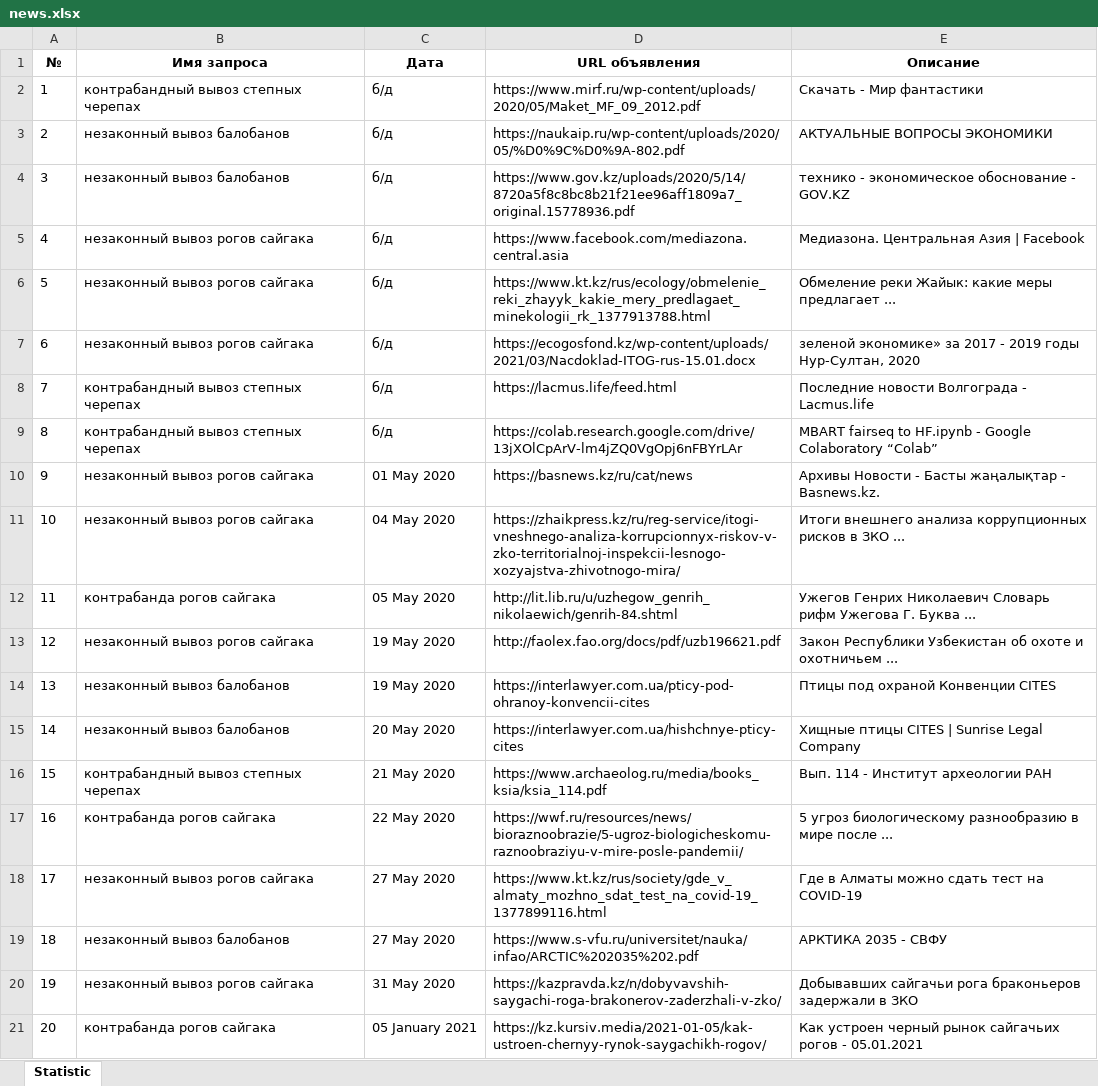
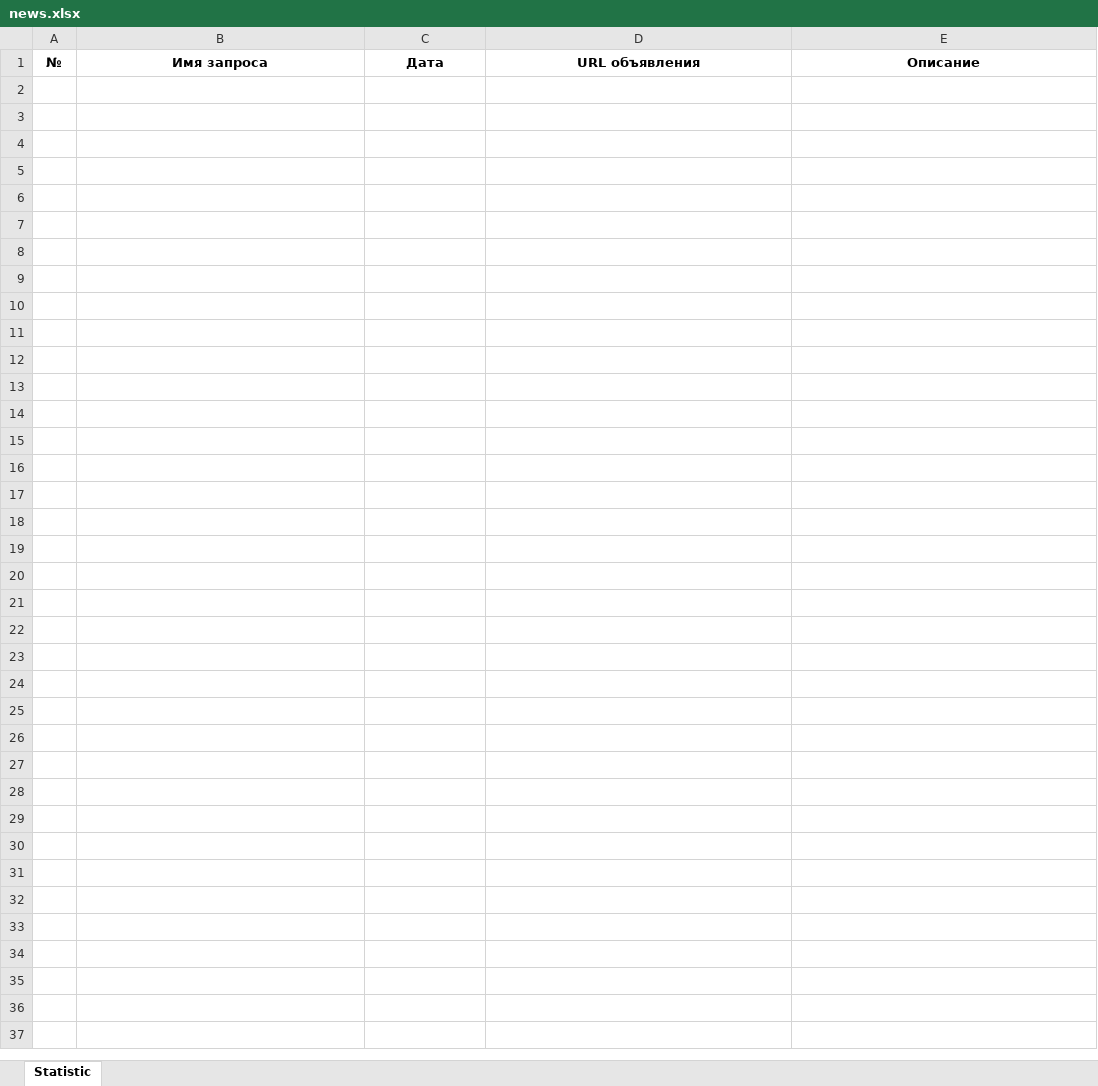
Before and after one commit to AlexShemyakin/AnaliticBot-for-ACBK, an Excel workbook: news.xlsx, sheet Statistic, drawn as a sheet; only a part is shown; values as stored, in another font and other column widths than the file's, no borders; the diff covers the shown part only; the diff names each change by its address in the sheet, - before the commit and + after, or states it on an @@ line.

```diff
--- a/news.xlsx (sheet Statistic)
+++ b/news.xlsx (sheet Statistic)
-row 2: 1 | контрабандный вывоз степных черепах | б/д | https://www.mirf.ru/wp-content/uploads/2020/05/Maket_MF_09_2012.pdf | Cкачать - Мир фантастики
-row 3: 2 | незаконный вывоз балобанов | б/д | https://naukaip.ru/wp-content/uploads/2020/05/%D0%9C%D0%9A-802.pdf | АКТУАЛЬНЫЕ ВОПРОСЫ ЭКОНОМИКИ
-row 4: 3 | незаконный вывоз балобанов | б/д | https://www.gov.kz/uploads/2020/5/14/8720a5f8c8bc8b21f21ee96aff1809a7_original.15778936.pdf | технико - экономическое обоснование - GOV.KZ
-row 5: 4 | незаконный вывоз рогов сайгака | б/д | https://www.facebook.com/mediazona.central.asia | Медиазона. Центральная Азия | Facebook
-row 6: 5 | незаконный вывоз рогов сайгака | б/д | https://www.kt.kz/rus/ecology/obmelenie_reki_zhayyk_kakie_mery_predlagaet_minekologii_rk_1377913788.html | Обмеление реки Жайык: какие меры предлагает ...
-row 7: 6 | незаконный вывоз рогов сайгака | б/д | https://ecogosfond.kz/wp-content/uploads/2021/03/Nacdoklad-ITOG-rus-15.01.docx | зеленой экономике» за 2017 - 2019 годы Нур-Султан, 2020
-row 8: 7 | контрабандный вывоз степных черепах | б/д | https://lacmus.life/feed.html | Последние новости Волгограда - Lacmus.life
-row 9: 8 | контрабандный вывоз степных черепах | б/д | https://colab.research.google.com/drive/13jXOlCpArV-lm4jZQ0VgOpj6nFBYrLAr | MBART fairseq to HF.ipynb - Google Colaboratory “Colab”
-row 10: 9 | незаконный вывоз рогов сайгака | 01 May 2020 | https://basnews.kz/ru/cat/news | Архивы Новости - Басты жаңалықтар - Basnews.kz.
-row 11: 10 | незаконный вывоз рогов сайгака | 04 May 2020 | https://zhaikpress.kz/ru/reg-service/itogi-vneshnego-analiza-korrupcionnyx-riskov-v-zko-territorialnoj-inspekcii-lesnogo-xozyajstva-zhivotnogo-mira/ | Итоги внешнего анализа коррупционных рисков в ЗКО ...
-row 12: 11 | контрабанда рогов сайгака | 05 May 2020 | http://lit.lib.ru/u/uzhegow_genrih_nikolaewich/genrih-84.shtml | Ужегов Генрих Николаевич Словарь рифм Ужегова Г. Буква ...
-row 13: 12 | незаконный вывоз рогов сайгака | 19 May 2020 | http://faolex.fao.org/docs/pdf/uzb196621.pdf | Закон Республики Узбекистан об охоте и охотничьем ...
-row 14: 13 | незаконный вывоз балобанов | 19 May 2020 | https://interlawyer.com.ua/pticy-pod-ohranoy-konvencii-cites | Птицы под охраной Конвенции CITES
-row 15: 14 | незаконный вывоз балобанов | 20 May 2020 | https://interlawyer.com.ua/hishchnye-pticy-cites | Хищные птицы CITES | Sunrise Legal Company
-row 16: 15 | контрабандный вывоз степных черепах | 21 May 2020 | https://www.archaeolog.ru/media/books_ksia/ksia_114.pdf | Вып. 114 - Институт археологии РАН
-row 17: 16 | контрабанда рогов сайгака | 22 May 2020 | https://wwf.ru/resources/news/bioraznoobrazie/5-ugroz-biologicheskomu-raznoobraziyu-v-mire-posle-pandemii/ | 5 угроз биологическому разнообразию в мире после ...
-row 18: 17 | незаконный вывоз рогов сайгака | 27 May 2020 | https://www.kt.kz/rus/society/gde_v_almaty_mozhno_sdat_test_na_covid-19_1377899116.html | Где в Алматы можно сдать тест на COVID-19
-row 19: 18 | незаконный вывоз балобанов | 27 May 2020 | https://www.s-vfu.ru/universitet/nauka/infao/ARCTIC%202035%202.pdf | АРКТИКА 2035 - СВФУ
-row 20: 19 | незаконный вывоз рогов сайгака | 31 May 2020 | https://kazpravda.kz/n/dobyvavshih-saygachi-roga-brakonerov-zaderzhali-v-zko/ | Добывавших сайгачьи рога браконьеров задержали в ЗКО
-row 21: 20 | контрабанда рогов сайгака | 05 January 2021 | https://kz.kursiv.media/2021-01-05/kak-ustroen-chernyy-rynok-saygachikh-rogov/ | Как устроен черный рынок сайгачьих рогов - 05.01.2021
```
Also changed, not shown: 77 removed rows elsewhere in this sheet, ads.xlsx, 4 other files.
